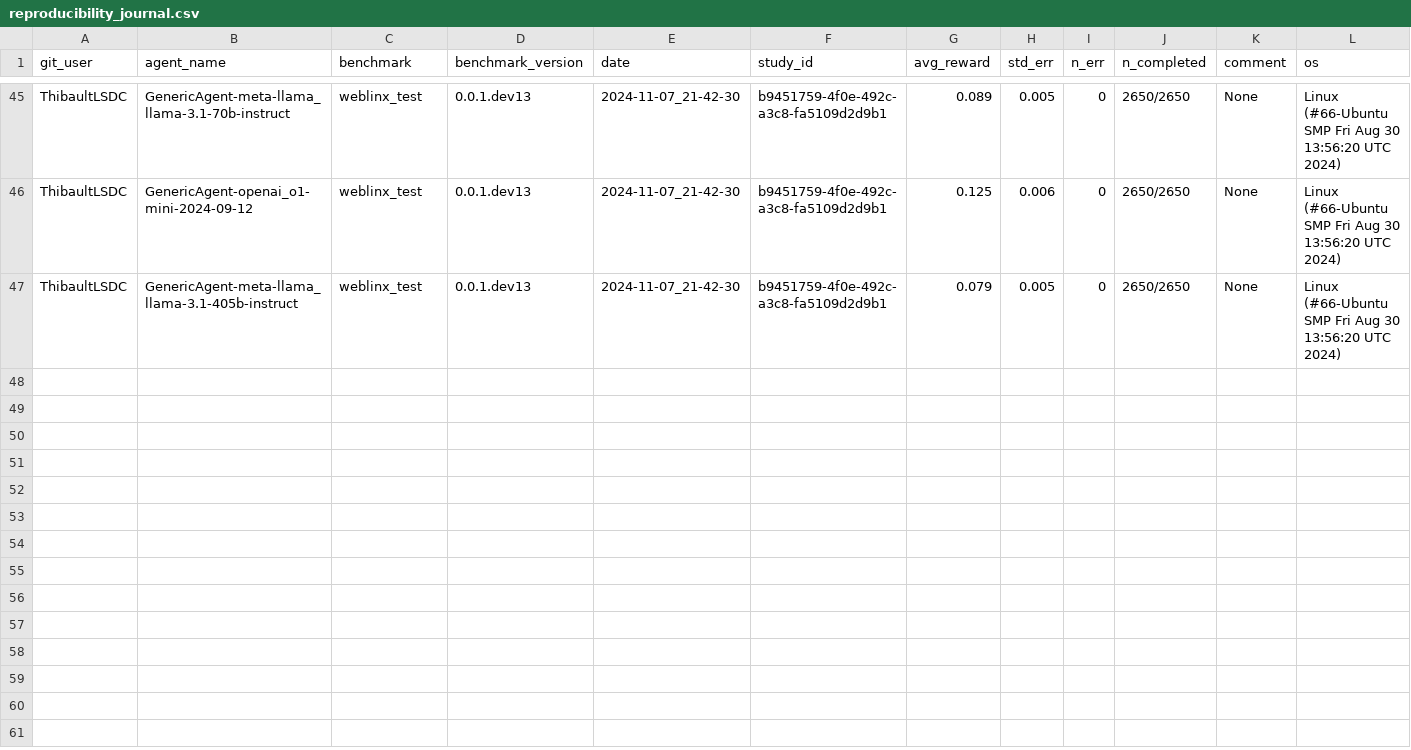
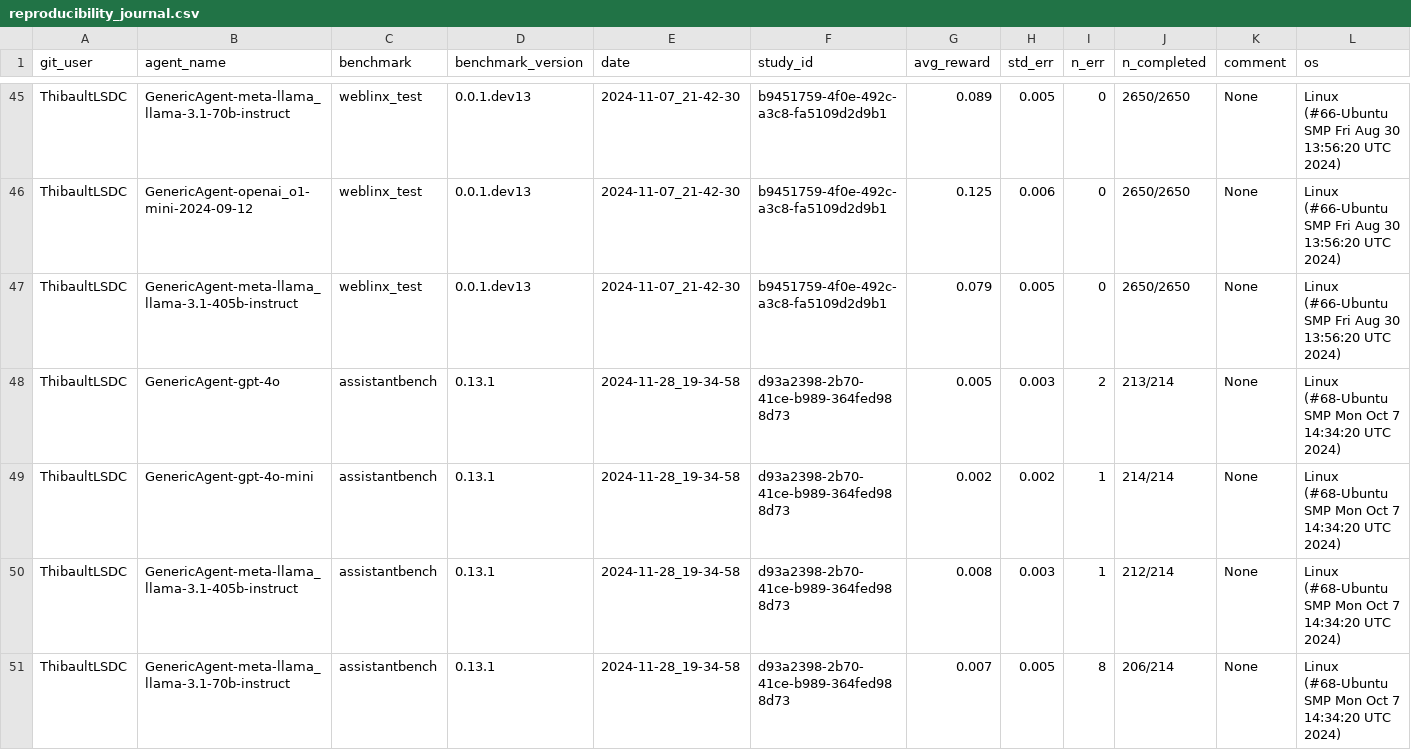
Before and after one commit to ServiceNow/AgentLab, a CSV file: reproducibility_journal.csv, drawn as a sheet; only a part is shown, gaps mark what is left out; rows hold the shown columns only; the diff covers the shown part only; the diff names each change by its address in the sheet, - before the commit and + after, or states it on an @@ line.

Commit message:
AB results

```diff
--- a/reproducibility_journal.csv
+++ b/reproducibility_journal.csv
+row 48: ThibaultLSDC | GenericAgent-gpt-4o | assistantbench | 0.13.1 | 2024-11-28_19-34-58 | d93a2398-2b70-41ce-b989-364fed988d73 | 0.005 | 0.003 | 2 | 213/214 | None | Linux (#68-Ubuntu SMP Mon Oct 7 14:34:20 UTC 2024)
+row 49: ThibaultLSDC | GenericAgent-gpt-4o-mini | assistantbench | 0.13.1 | 2024-11-28_19-34-58 | d93a2398-2b70-41ce-b989-364fed988d73 | 0.002 | 0.002 | 1 | 214/214 | None | Linux (#68-Ubuntu SMP Mon Oct 7 14:34:20 UTC 2024)
+row 50: ThibaultLSDC | GenericAgent-meta-llama_llama-3.1-405b-instruct | assistantbench | 0.13.1 | 2024-11-28_19-34-58 | d93a2398-2b70-41ce-b989-364fed988d73 | 0.008 | 0.003 | 1 | 212/214 | None | Linux (#68-Ubuntu SMP Mon Oct 7 14:34:20 UTC 2024)
+row 51: ThibaultLSDC | GenericAgent-meta-llama_llama-3.1-70b-instruct | assistantbench | 0.13.1 | 2024-11-28_19-34-58 | d93a2398-2b70-41ce-b989-364fed988d73 | 0.007 | 0.005 | 8 | 206/214 | None | Linux (#68-Ubuntu SMP Mon Oct 7 14:34:20 UTC 2024)
```
Also changed, not shown: 3 added rows elsewhere in this file.
